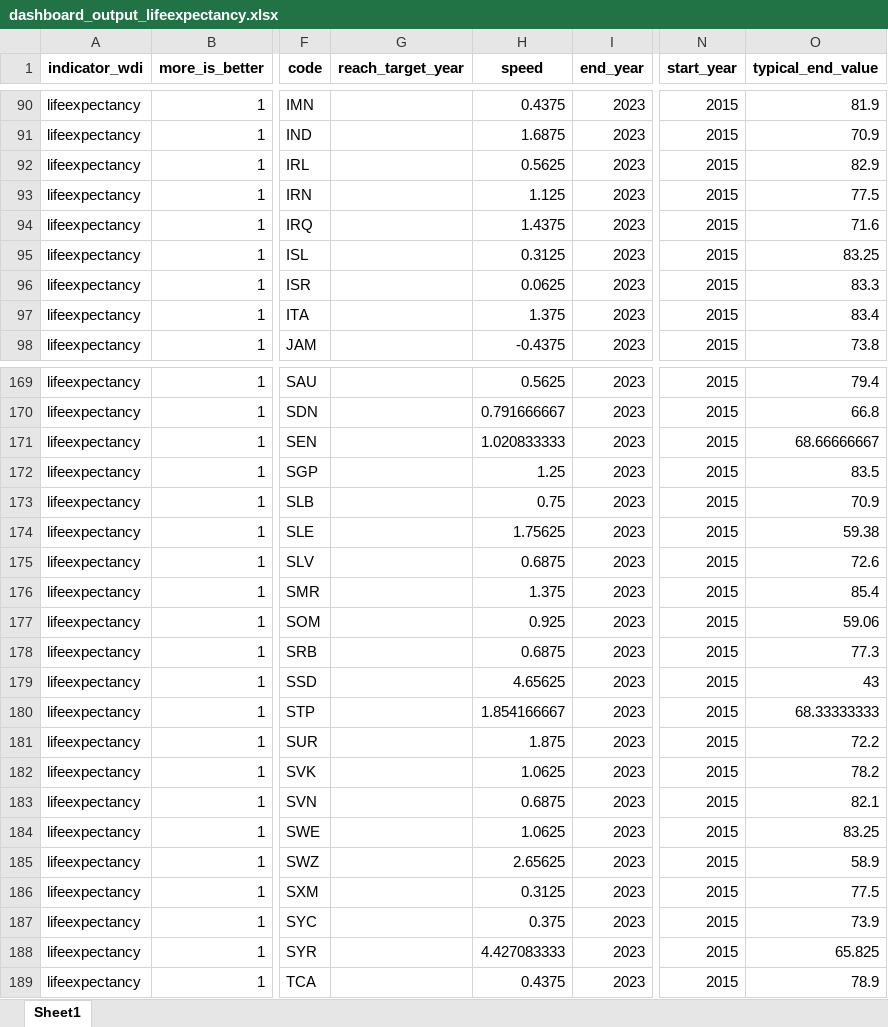
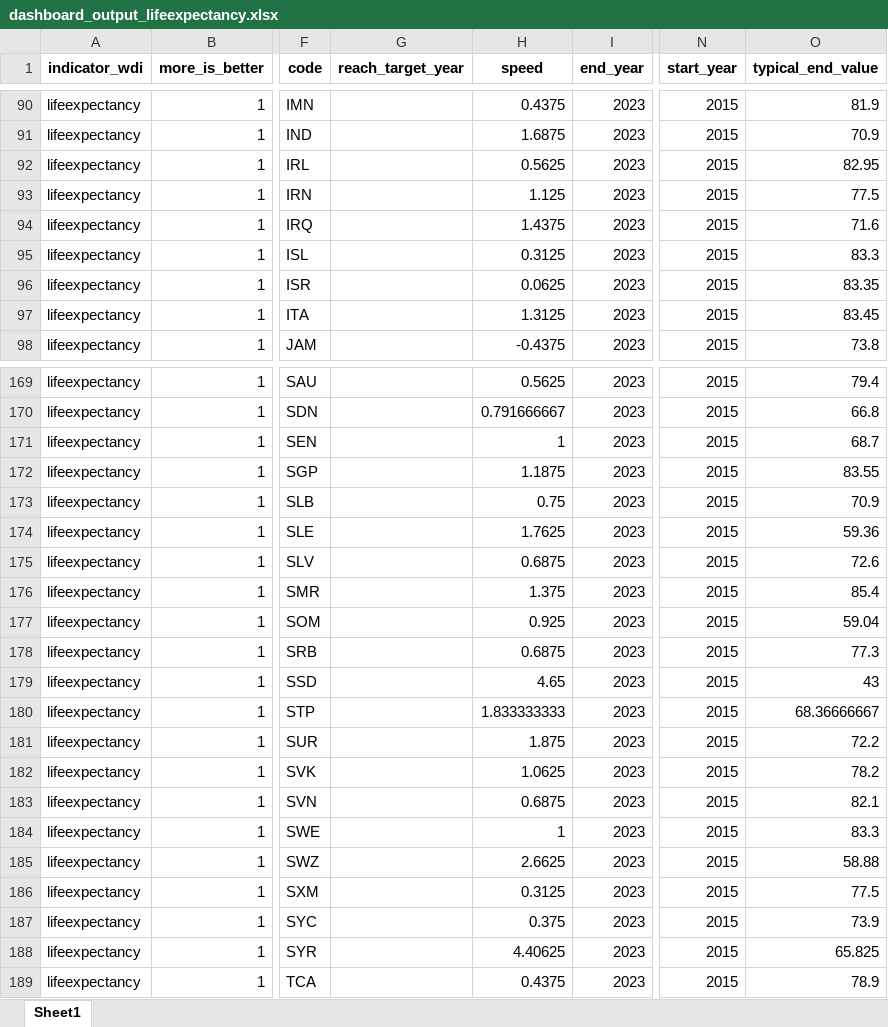
Before and after one commit to worldbank/atlas-progress-measure, an Excel workbook: intermediate/dashboard_output_lifeexpectancy.xlsx, sheet Sheet1, drawn as a sheet; only a part is shown, gaps mark what is left out; values as stored, in another font and other column widths than the file's, no borders; the diff covers the shown part only; the diff names each change by its address in the sheet, - before the commit and + after, or states it on an @@ line.

Commit message:
Life expectancy indicator, move meta_sheet.csv to input

```diff
--- a/intermediate/dashboard_output_lifeexpectancy.xlsx (sheet Sheet1)
+++ b/intermediate/dashboard_output_lifeexpectancy.xlsx (sheet Sheet1)
-O92 (typical_end_value): 82.9
+O92 (typical_end_value): 82.95
-O95 (typical_end_value): 83.25
+O95 (typical_end_value): 83.3
-O96 (typical_end_value): 83.3
+O96 (typical_end_value): 83.35
-H97 (speed): 1.375
+H97 (speed): 1.3125
-O97 (typical_end_value): 83.4
+O97 (typical_end_value): 83.45
-H171 (speed): 1.020833333
+H171 (speed): 1
-O171 (typical_end_value): 68.66666667
+O171 (typical_end_value): 68.7
-H172 (speed): 1.25
+H172 (speed): 1.1875
-O172 (typical_end_value): 83.5
+O172 (typical_end_value): 83.55
-H174 (speed): 1.75625
+H174 (speed): 1.7625
-O174 (typical_end_value): 59.38
+O174 (typical_end_value): 59.36
-O177 (typical_end_value): 59.06
+O177 (typical_end_value): 59.04
-H179 (speed): 4.65625
+H179 (speed): 4.65
-H180 (speed): 1.854166667
+H180 (speed): 1.833333333
-O180 (typical_end_value): 68.33333333
+O180 (typical_end_value): 68.36666667
-H184 (speed): 1.0625
+H184 (speed): 1
-O184 (typical_end_value): 83.25
+O184 (typical_end_value): 83.3
-H185 (speed): 2.65625
+H185 (speed): 2.6625
-O185 (typical_end_value): 58.9
+O185 (typical_end_value): 58.88
-H188 (speed): 4.427083333
+H188 (speed): 4.40625
```
Also changed, not shown: 62 edited cells elsewhere in this sheet, 13 other files.
